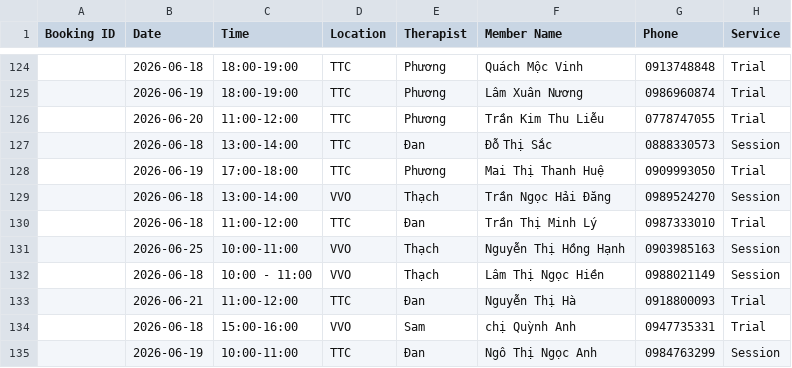
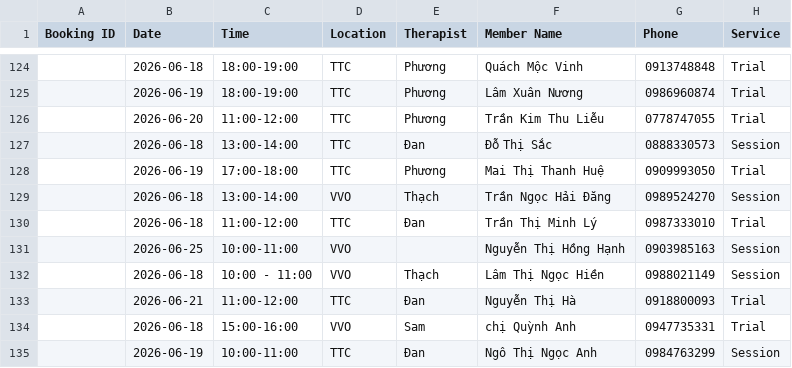
Before and after one commit to dtchien401/ProPhysio-Dashboard, a CSV file: booking.csv, drawn as a sheet; only a part is shown, gaps mark what is left out; the diff names each change by its address in the sheet, - before the commit and + after, or states it on an @@ line.

Commit message:
Auto upload booking.csv from Google Sheets

```diff
--- a/booking.csv
+++ b/booking.csv
-E131 (Therapist): Thạch
+E131 (Therapist): (empty)
```
